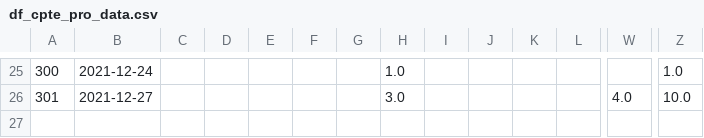
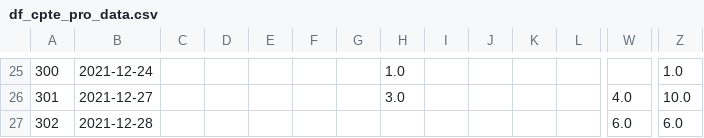
Before and after one commit to Antoine-Carre/maj_hiver_soliguide, a CSV file: pilotage màj hiver 2021/df_cpte_pro_data.csv, drawn as a sheet; only a part is shown, gaps mark what is left out; rows hold the shown columns only; the diff names each change by its address in the sheet, - before the commit and + after, or states it on an @@ line.

```diff
--- a/pilotage màj hiver 2021/df_cpte_pro_data.csv
+++ b/pilotage màj hiver 2021/df_cpte_pro_data.csv
+row 27: 302 | 2021-12-28 |  |  |  |  |  |  |  |  |  |  | 6.0 | 6.0
```
Also changed, not shown: pilotage màj hiver 2021/df_cpte_pro_valide_data.csv, pilotage màj hiver 2021/df_fiche_with_cpte_pro_data.csv, 3 other files.
